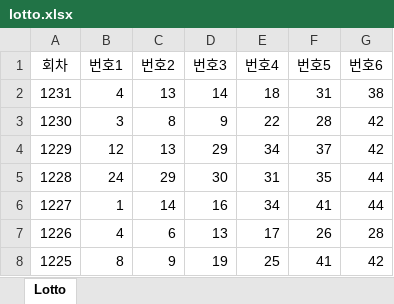
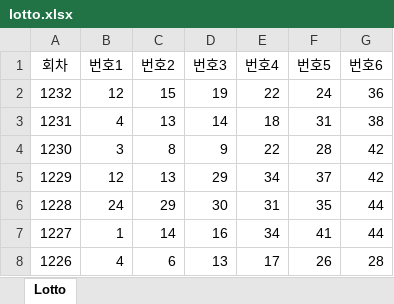
Before and after one commit to illailla-dev/toolbox, an Excel workbook: lotto/lotto.xlsx, sheet Lotto, drawn as a sheet; only a part is shown; the shorter side is filled out with more unchanged rows; values as stored, in another font and other column widths than the file's, no borders; the diff names each change by its address in the sheet, - before the commit and + after, or states it on an @@ line.

Commit message:
Update lotto.xlsx

```diff
--- a/lotto/lotto.xlsx (sheet Lotto)
+++ b/lotto/lotto.xlsx (sheet Lotto)
+row 2: 1232 | 12 | 15 | 19 | 22 | 24 | 36
```
